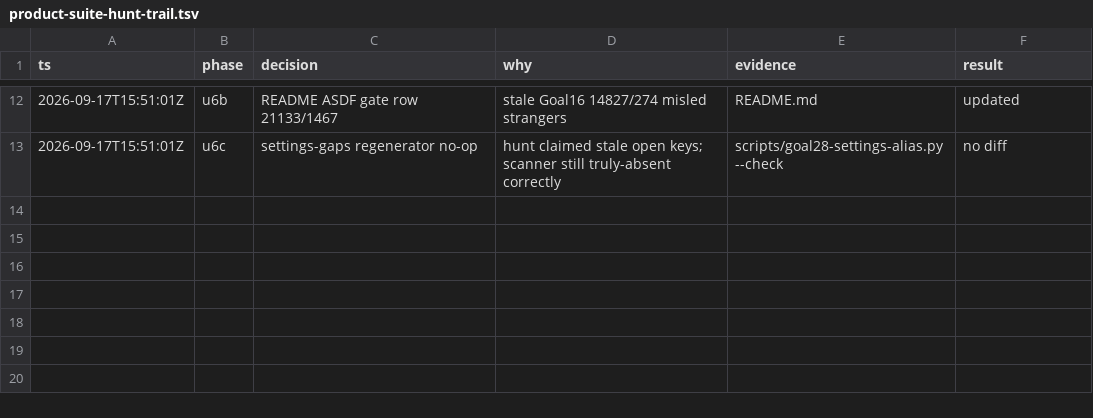
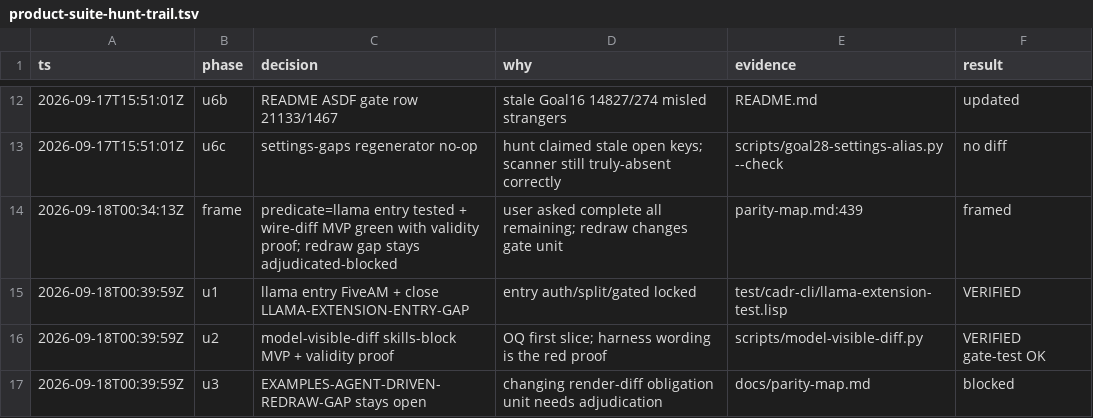
Before and after one commit to artwalker/cadr, a TSV file: .audit/product-suite-hunt-trail.tsv, drawn as a sheet; only a part is shown, gaps mark what is left out.

```diff
--- a/.audit/product-suite-hunt-trail.tsv
+++ b/.audit/product-suite-hunt-trail.tsv
@@ -13 +13,5 @@ ts	phase	decision	why	evidence	result
 2026-09-17T15:51:01Z	u6c	settings-gaps regenerator no-op	hunt claimed stale open keys; scanner still truly-absent correctly	scripts/goal28-settings-alias.py --check	no diff
+2026-09-18T00:34:13Z	frame	predicate=llama entry tested + wire-diff MVP green with validity proof; redraw gap stays adjudicated-blocked	user asked complete all remaining; redraw changes gate unit	parity-map.md:439	framed
+2026-09-18T00:39:59Z	u1	llama entry FiveAM + close LLAMA-EXTENSION-ENTRY-GAP	entry auth/split/gated locked	test/cadr-cli/llama-extension-test.lisp	VERIFIED
+2026-09-18T00:39:59Z	u2	model-visible-diff skills-block MVP + validity proof	OQ first slice; harness wording is the red proof	scripts/model-visible-diff.py	VERIFIED gate-test OK
+2026-09-18T00:39:59Z	u3	EXAMPLES-AGENT-DRIVEN-REDRAW-GAP stays open	changing render-diff obligation unit needs adjudication	docs/parity-map.md	blocked
```
Also changed, not shown: 8 other files.
